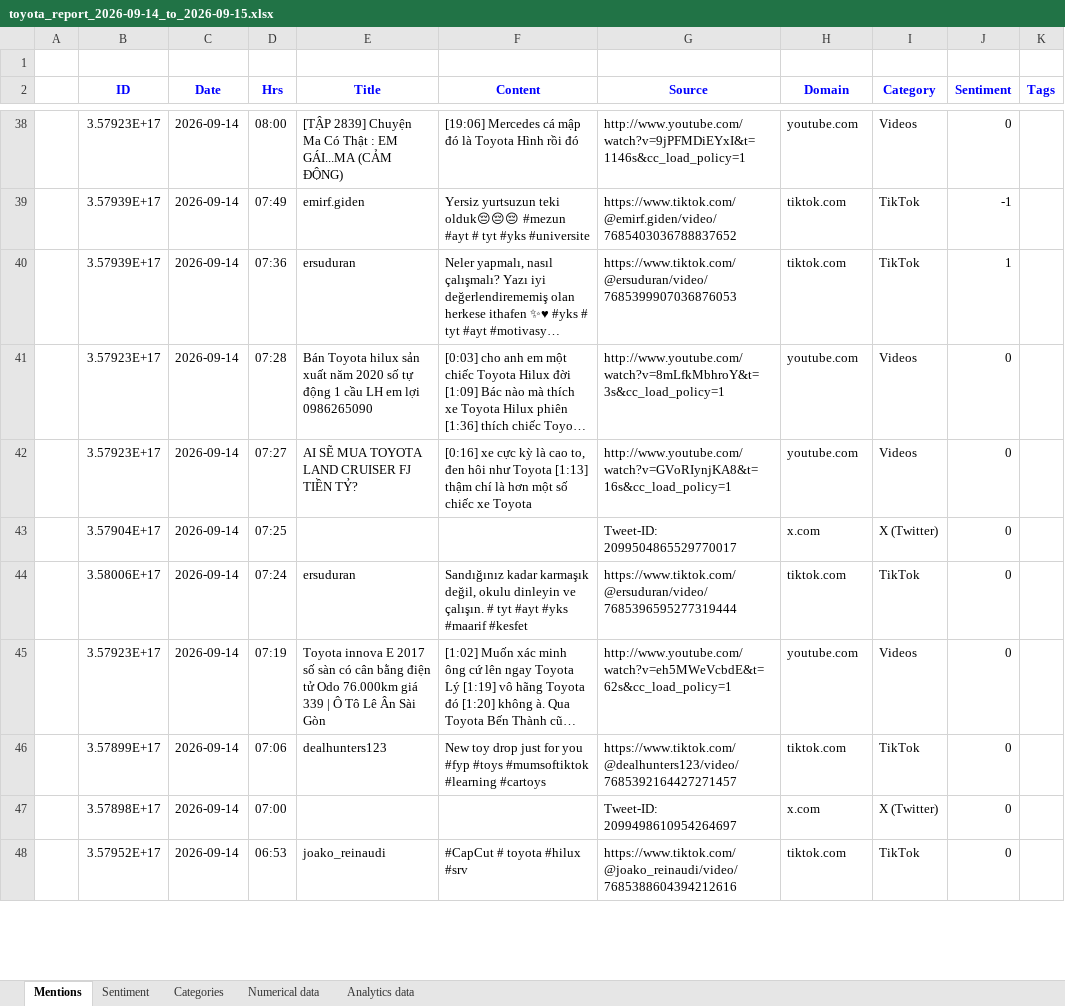
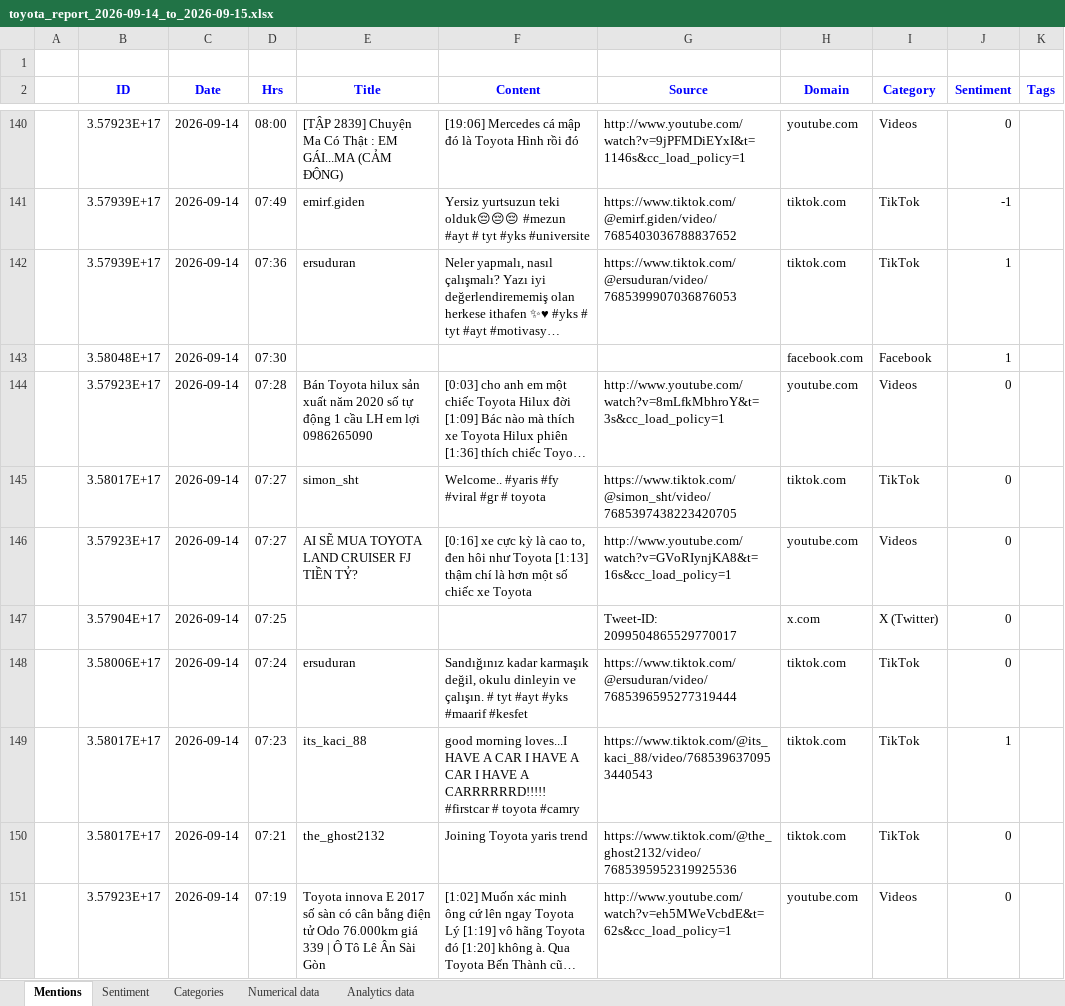
Before and after one commit to minhphuc0101/social-listening-analysis, an Excel workbook: reports/brand24/toyota_report_2026-09-14_to_2026-09-15.xlsx, sheet Mentions, drawn as a sheet; only a part is shown, gaps mark what is left out; the shorter side is filled out with more unchanged rows; long unchanged cells end in …; values as stored, in another font and other column widths than the file's, no borders; the diff covers the shown part only; the diff names each change by its address in the sheet, - before the commit and + after, or states it on an @@ line.

```diff
--- a/reports/brand24/toyota_report_2026-09-14_to_2026-09-15.xlsx (sheet Mentions)
+++ b/reports/brand24/toyota_report_2026-09-14_to_2026-09-15.xlsx (sheet Mentions)
+row 143:  | 3.58048E+17 | 2026-09-14 | 07:30 |  |  |  | facebook.com | Facebook | 1
+row 145:  | 3.58017E+17 | 2026-09-14 | 07:27 | simon_sht | Welcome.. #yaris #fy #viral #gr # toyota | https://www.tiktok.com/@simon_sht/video/7685397438223420705 | tiktok.com | TikTok | 0
+row 149:  | 3.58017E+17 | 2026-09-14 | 07:23 | its_kaci_88 | good morning loves...I HAVE A CAR I HAVE A CAR I HAVE A CARRRRRRD!!!!! #firstcar # toyota #camry | https://www.tiktok.com/@its_kaci_88/video/7685396370953440543 | tiktok.com | TikTok | 1
+row 150:  | 3.58017E+17 | 2026-09-14 | 07:21 | the_ghost2132 | Joining Toyota yaris trend | https://www.tiktok.com/@the_ghost2132/video/7685395952319925536 | tiktok.com | TikTok | 0
```
Also changed, not shown: 133 added rows elsewhere in this sheet, sheet Sentiment, sheet Analytics data, sheet Categories, sheet Numerical data, 2 other files.
